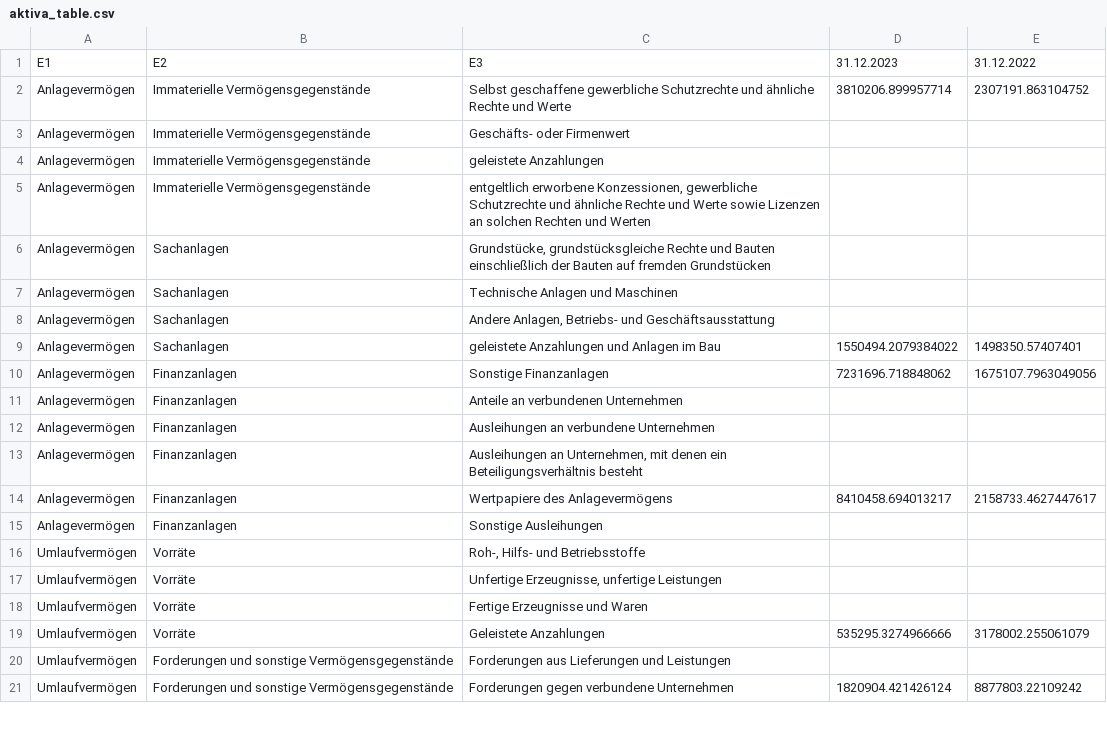
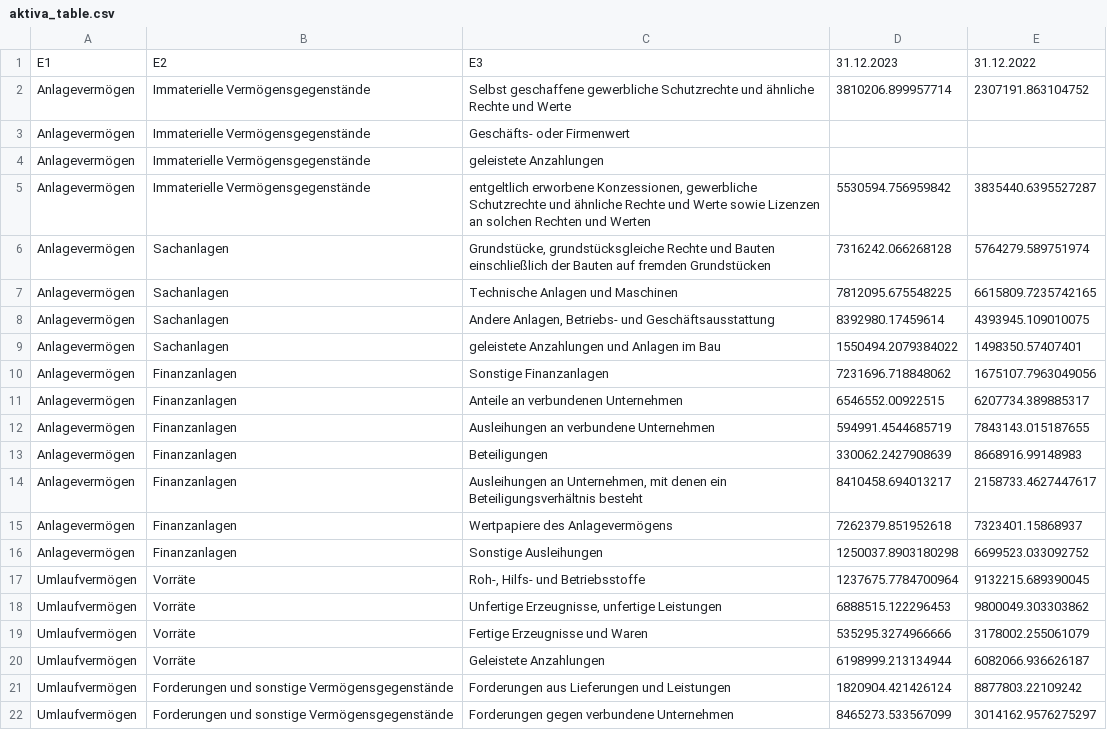
Before and after one commit to Famondir/Thesis, a CSV file: benchmark_truth/synthetic_tables/aktiva_table.csv, drawn as a sheet; only a part is shown; the diff covers the shown part only.

```diff
--- a/benchmark_truth/synthetic_tables/aktiva_table.csv
+++ b/benchmark_truth/synthetic_tables/aktiva_table.csv
@@ -4,18 +4,19 @@ Anlagevermögen,Immaterielle Vermögensgegenstände,Geschäfts- oder Firmenwert,
 Anlagevermögen,Immaterielle Vermögensgegenstände,geleistete Anzahlungen,,
-Anlagevermögen,Immaterielle Vermögensgegenstände,"entgeltlich erworbene Konzessionen, gewerbliche Schutzrechte und ähnliche Rechte und Werte sowie Lizenzen an solchen Rechten und Werten",,
-Anlagevermögen,Sachanlagen,"Grundstücke, grundstücksgleiche Rechte und Bauten einschließlich der Bauten auf fremden Grundstücken",,
-Anlagevermögen,Sachanlagen,Technische Anlagen und Maschinen,,
-Anlagevermögen,Sachanlagen,"Andere Anlagen, Betriebs- und Geschäftsausstattung",,
+Anlagevermögen,Immaterielle Vermögensgegenstände,"entgeltlich erworbene Konzessionen, gewerbliche Schutzrechte und ähnliche Rechte und Werte sowie Lizenzen an solchen Rechten und Werten",5530594.756959842,3835440.6395527287
+Anlagevermögen,Sachanlagen,"Grundstücke, grundstücksgleiche Rechte und Bauten einschließlich der Bauten auf fremden Grundstücken",7316242.066268128,5764279.589751974
+Anlagevermögen,Sachanlagen,Technische Anlagen und Maschinen,7812095.675548225,6615809.7235742165
+Anlagevermögen,Sachanlagen,"Andere Anlagen, Betriebs- und Geschäftsausstattung",8392980.17459614,4393945.109010075
 Anlagevermögen,Sachanlagen,geleistete Anzahlungen und Anlagen im Bau,1550494.2079384022,1498350.57407401
 Anlagevermögen,Finanzanlagen,Sonstige Finanzanlagen,7231696.718848062,1675107.7963049056
-Anlagevermögen,Finanzanlagen,Anteile an verbundenen Unternehmen,,
-Anlagevermögen,Finanzanlagen,Ausleihungen an verbundene Unternehmen,,
-Anlagevermögen,Finanzanlagen,"Ausleihungen an Unternehmen, mit denen ein Beteiligungsverhältnis besteht",,
-Anlagevermögen,Finanzanlagen,Wertpapiere des Anlagevermögens,8410458.694013217,2158733.4627447617
-Anlagevermögen,Finanzanlagen,Sonstige Ausleihungen,,
-Umlaufvermögen,Vorräte,"Roh-, Hilfs- und Betriebsstoffe",,
-Umlaufvermögen,Vorräte,"Unfertige Erzeugnisse, unfertige Leistungen",,
-Umlaufvermögen,Vorräte,Fertige Erzeugnisse und Waren,,
-Umlaufvermögen,Vorräte,Geleistete Anzahlungen,535295.3274966666,3178002.255061079
-Umlaufvermögen,Forderungen und sonstige Vermögensgegenstände,Forderungen aus Lieferungen und Leistungen,,
-Umlaufvermögen,Forderungen und sonstige Vermögensgegenstände,Forderungen gegen verbundene Unternehmen,1820904.421426124,8877803.22109242
+Anlagevermögen,Finanzanlagen,Anteile an verbundenen Unternehmen,6546552.00922515,6207734.389885317
+Anlagevermögen,Finanzanlagen,Ausleihungen an verbundene Unternehmen,594991.4544685719,7843143.015187655
+Anlagevermögen,Finanzanlagen,Beteiligungen,330062.2427908639,8668916.99148983
+Anlagevermögen,Finanzanlagen,"Ausleihungen an Unternehmen, mit denen ein Beteiligungsverhältnis besteht",8410458.694013217,2158733.4627447617
+Anlagevermögen,Finanzanlagen,Wertpapiere des Anlagevermögens,7262379.851952618,7323401.15868937
+Anlagevermögen,Finanzanlagen,Sonstige Ausleihungen,1250037.8903180298,6699523.033092752
+Umlaufvermögen,Vorräte,"Roh-, Hilfs- und Betriebsstoffe",1237675.7784700964,9132215.689390045
+Umlaufvermögen,Vorräte,"Unfertige Erzeugnisse, unfertige Leistungen",6888515.122296453,9800049.303303862
+Umlaufvermögen,Vorräte,Fertige Erzeugnisse und Waren,535295.3274966666,3178002.255061079
+Umlaufvermögen,Vorräte,Geleistete Anzahlungen,6198999.213134944,6082066.936626187
+Umlaufvermögen,Forderungen und sonstige Vermögensgegenstände,Forderungen aus Lieferungen und Leistungen,1820904.421426124,8877803.22109242
+Umlaufvermögen,Forderungen und sonstige Vermögensgegenstände,Forderungen gegen verbundene Unternehmen,8465273.533567099,3014162.9576275297
```
Also changed, not shown: 1 added row, 1 removed row and 8 edited cells elsewhere in this file, 3 other files.
